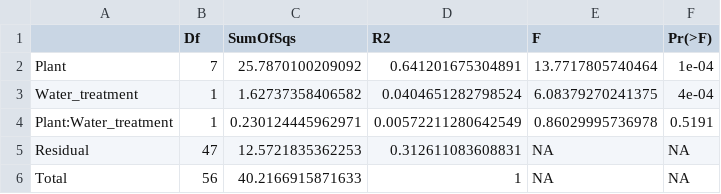
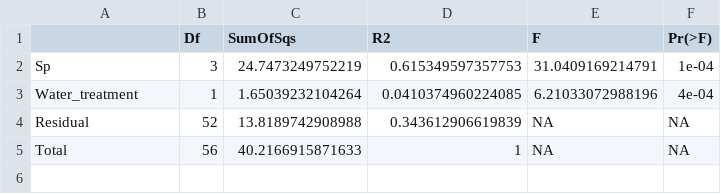
Before and after one commit to DuchesneM/miRNA_analysis_miRdeep2, a CSV file: output/adonis_results.csv, drawn as a sheet.

Commit message:
Adding seperated PCA (wheat 15vs50 and all plants 50)

```diff
--- a/output/adonis_results.csv
+++ b/output/adonis_results.csv
@@ -1,6 +1,5 @@
 "","Df","SumOfSqs","R2","F","Pr(>F)"
-"Plant",7,25.7870100209092,0.641201675304891,13.7717805740464,1e-04
-"Water_treatment",1,1.62737358406582,0.0404651282798524,6.08379270241375,4e-04
-"Plant:Water_treatment",1,0.230124445962971,0.00572211280642549,0.86029995736978,0.5191
-"Residual",47,12.5721835362253,0.312611083608831,NA,NA
+"Sp",3,24.7473249752219,0.615349597357753,31.0409169214791,1e-04
+"Water_treatment",1,1.65039232104264,0.0410374960224085,6.21033072988196,4e-04
+"Residual",52,13.8189742908988,0.343612906619839,NA,NA
 "Total",56,40.2166915871633,1,NA,NA
```
Also changed, not shown: 13 other files.
